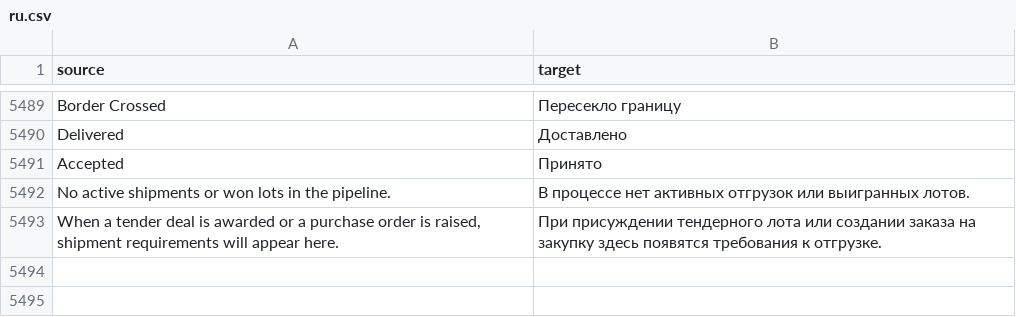
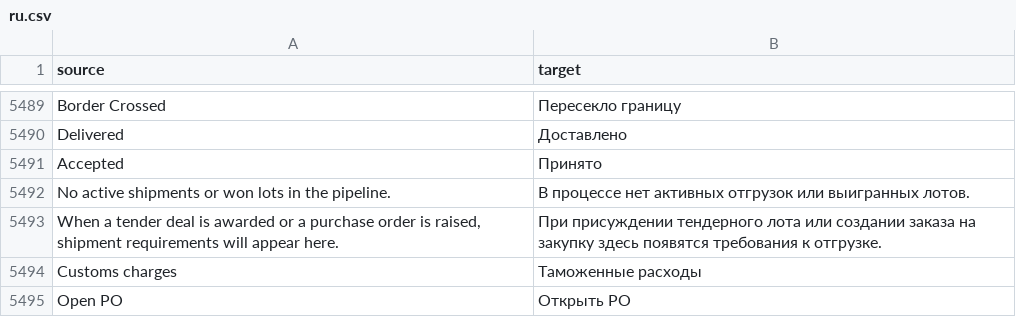
Before and after one commit to zvictory/stabler, a CSV file: stabler/translations/ru.csv, drawn as a sheet; only a part is shown, gaps mark what is left out; the diff names each change by its address in the sheet, - before the commit and + after, or states it on an @@ line.

```diff
--- a/stabler/translations/ru.csv
+++ b/stabler/translations/ru.csv
+row 5494: Customs charges | Таможенные расходы
+row 5495: Open PO | Открыть PO
```
Also changed, not shown: stabler/translations/en.csv, stabler/translations/tr.csv, 2 other files.
